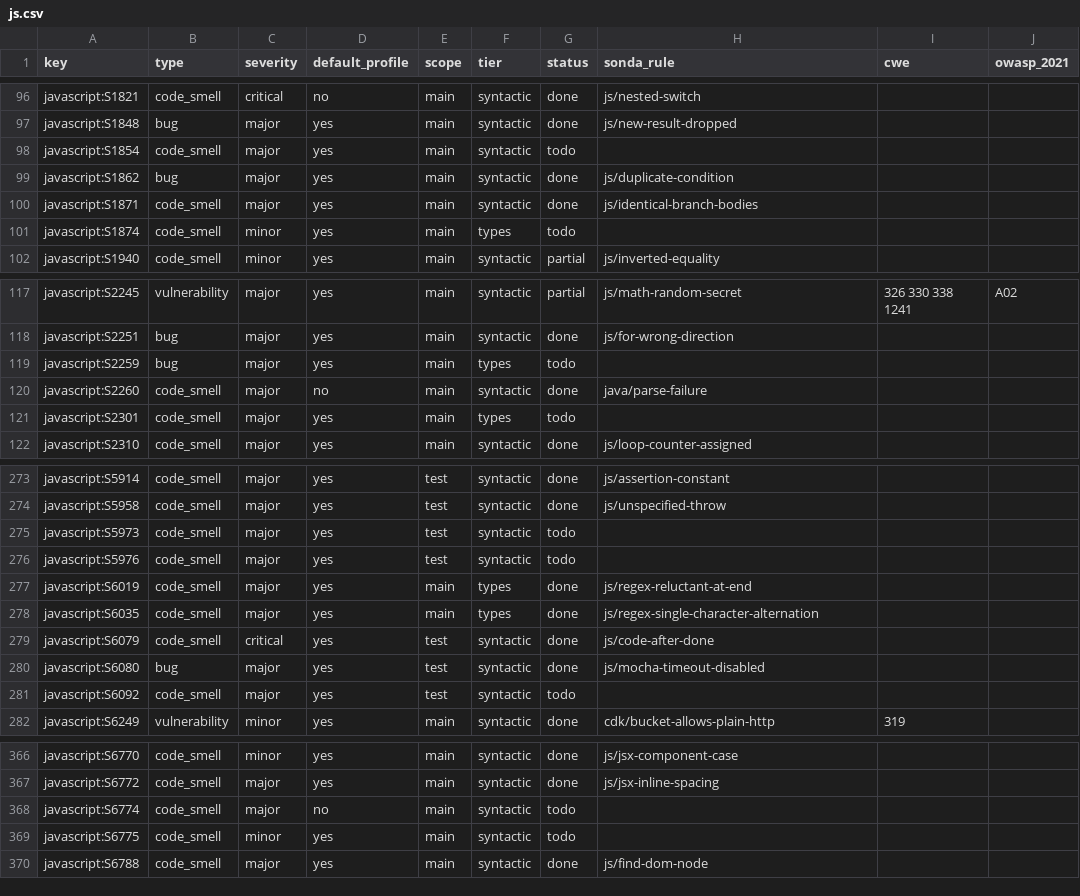
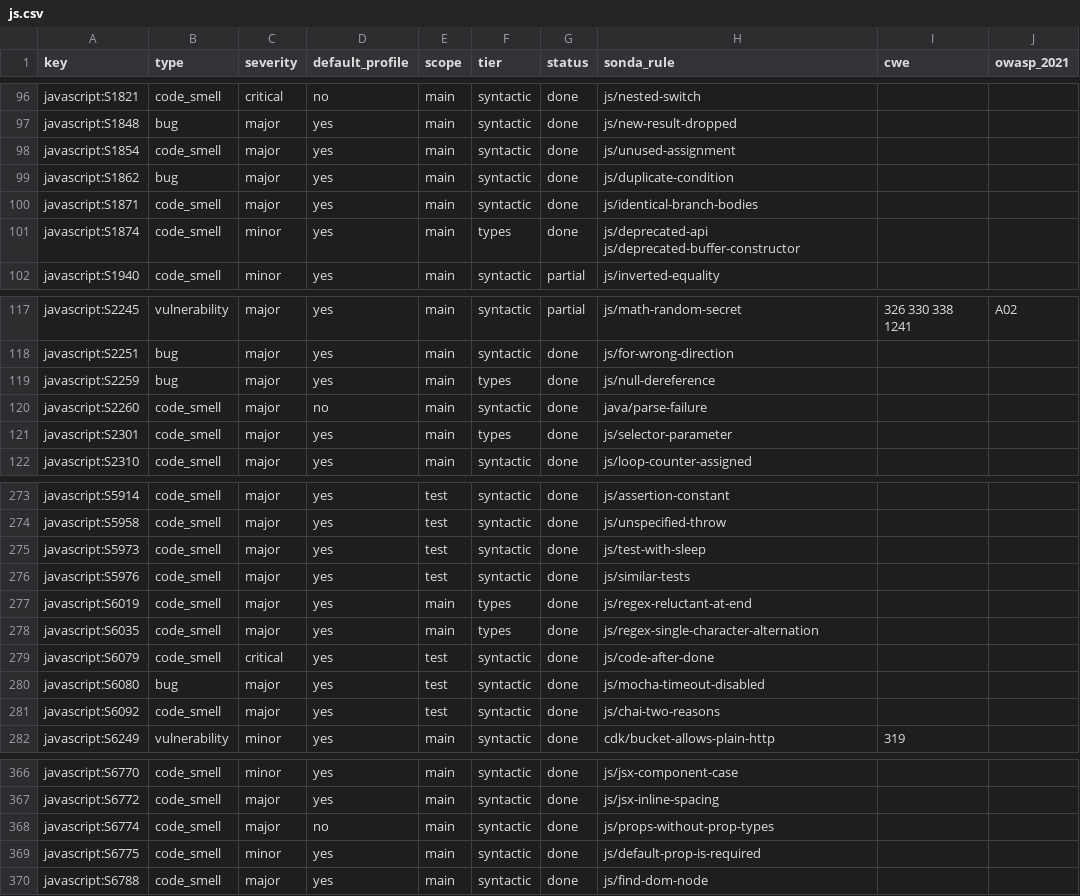
Before and after one commit to lvaoliveira/sonda, a CSV file: docs/sonar-parity/js.csv, drawn as a sheet; only a part is shown, gaps mark what is left out; the diff covers the shown part only.

Commit message:
feat: the last JavaScript and TypeScript rules one file can answer (batch 27)
Unused assignments, deprecated APIs, null checks, gratuitous conditions,
tests (sleeps, similar tests, assertions outside tests), React props, ARIA
roles and a few TypeScript checks.

Also fixes two costs that grew with the number of issues on one line: the
fingerprint of every issue re-hashed the whole line, and so did the column
conversion. A file of one very long line (minified code) made both
quadratic. The shared syntax walker now runs on a single cursor.

```diff
--- a/docs/sonar-parity/js.csv
+++ b/docs/sonar-parity/js.csv
@@ -97,6 +97,6 @@ javascript:S1821,code_smell,critical,no,main,syntactic,done,js/nested-switch,,
 javascript:S1848,bug,major,yes,main,syntactic,done,js/new-result-dropped,,
-javascript:S1854,code_smell,major,yes,main,syntactic,todo,,,
+javascript:S1854,code_smell,major,yes,main,syntactic,done,js/unused-assignment,,
 javascript:S1862,bug,major,yes,main,syntactic,done,js/duplicate-condition,,
 javascript:S1871,code_smell,major,yes,main,syntactic,done,js/identical-branch-bodies,,
-javascript:S1874,code_smell,minor,yes,main,types,todo,,,
+javascript:S1874,code_smell,minor,yes,main,types,done,js/deprecated-api js/deprecated-buffer-constructor,,
 javascript:S1940,code_smell,minor,yes,main,syntactic,partial,js/inverted-equality,,
@@ -118,5 +118,5 @@ javascript:S2245,vulnerability,major,yes,main,syntactic,partial,js/math-random-s
 javascript:S2251,bug,major,yes,main,syntactic,done,js/for-wrong-direction,,
-javascript:S2259,bug,major,yes,main,types,todo,,,
+javascript:S2259,bug,major,yes,main,types,done,js/null-dereference,,
 javascript:S2260,code_smell,major,no,main,syntactic,done,java/parse-failure,,
-javascript:S2301,code_smell,major,yes,main,types,todo,,,
+javascript:S2301,code_smell,major,yes,main,types,done,js/selector-parameter,,
 javascript:S2310,code_smell,major,yes,main,syntactic,done,js/loop-counter-assigned,,
@@ -274,4 +274,4 @@ javascript:S5914,code_smell,major,yes,test,syntactic,done,js/assertion-constant,
 javascript:S5958,code_smell,major,yes,test,syntactic,done,js/unspecified-throw,,
-javascript:S5973,code_smell,major,yes,test,syntactic,todo,,,
-javascript:S5976,code_smell,major,yes,test,syntactic,todo,,,
+javascript:S5973,code_smell,major,yes,test,syntactic,done,js/test-with-sleep,,
+javascript:S5976,code_smell,major,yes,test,syntactic,done,js/similar-tests,,
 javascript:S6019,code_smell,major,yes,main,types,done,js/regex-reluctant-at-end,,
@@ -280,3 +280,3 @@ javascript:S6079,code_smell,critical,yes,test,syntactic,done,js/code-after-done,
 javascript:S6080,bug,major,yes,test,syntactic,done,js/mocha-timeout-disabled,,
-javascript:S6092,code_smell,major,yes,test,syntactic,todo,,,
+javascript:S6092,code_smell,major,yes,test,syntactic,done,js/chai-two-reasons,,
 javascript:S6249,vulnerability,minor,yes,main,syntactic,done,cdk/bucket-allows-plain-http,319,
@@ -367,4 +367,4 @@ javascript:S6770,code_smell,minor,yes,main,syntactic,done,js/jsx-component-case,
 javascript:S6772,code_smell,major,yes,main,syntactic,done,js/jsx-inline-spacing,,
-javascript:S6774,code_smell,major,no,main,syntactic,todo,,,
-javascript:S6775,code_smell,minor,yes,main,syntactic,todo,,,
+javascript:S6774,code_smell,major,no,main,syntactic,done,js/props-without-prop-types,,
+javascript:S6775,code_smell,minor,yes,main,syntactic,done,js/default-prop-is-required,,
 javascript:S6788,code_smell,major,yes,main,syntactic,done,js/find-dom-node,,
```
Also changed, not shown: 24 edited cells elsewhere in this file, docs/sonar-parity/ts.csv, 8 other files.
